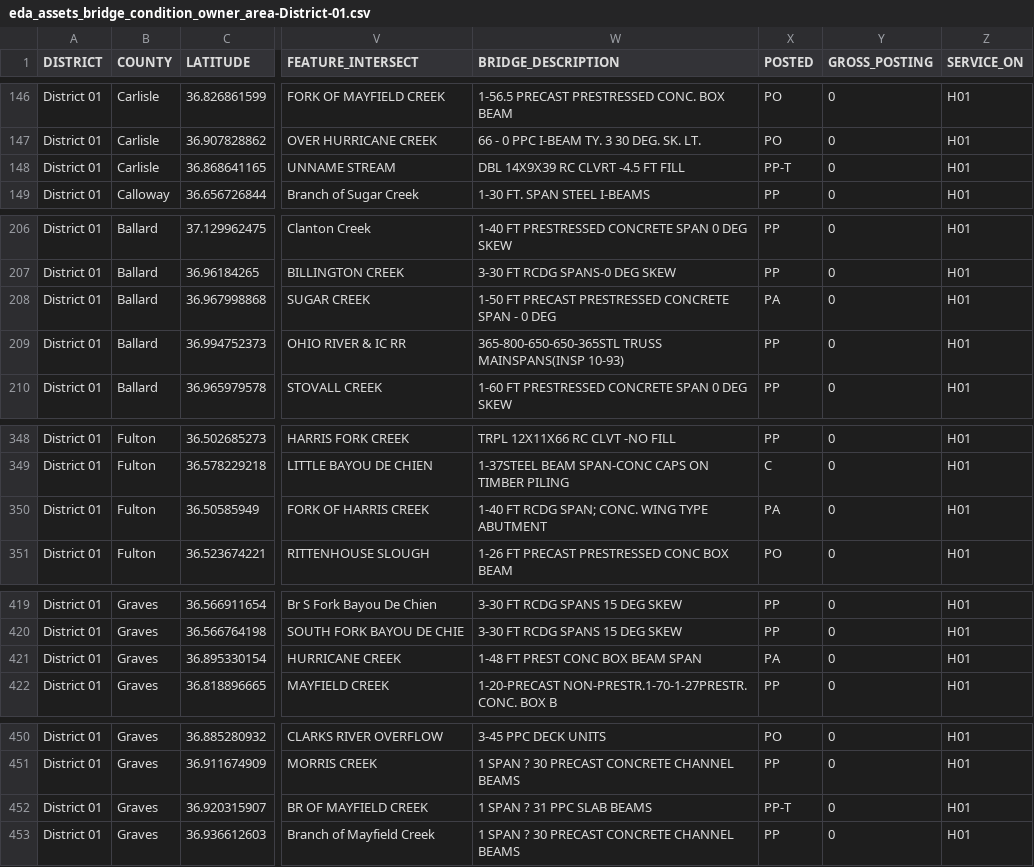
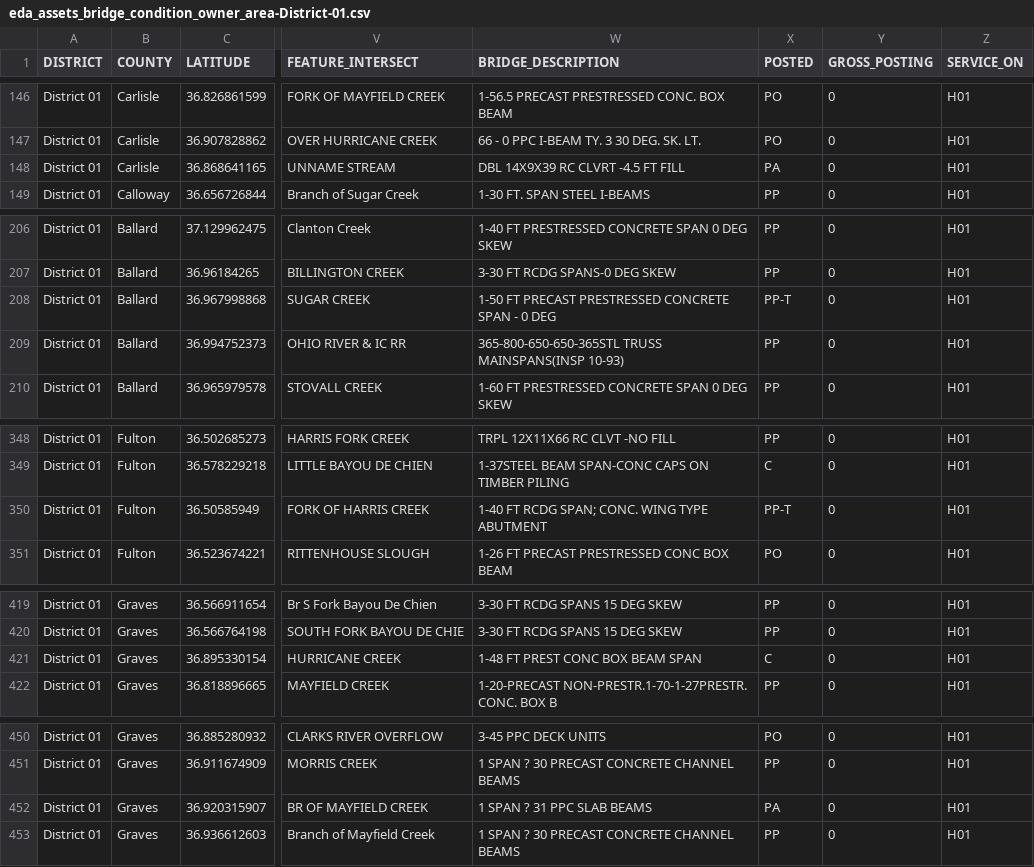
Before and after one commit to chrislambert-ky/analysis-eda-tool, a CSV file: data/report/eda_assets_bridge_condition_owner_area/eda_assets_bridge_condition_owner_area-District-01.csv, drawn as a sheet; only a part is shown, gaps mark what is left out; the diff covers the shown part only; the diff names each change by its address in the sheet, - before the commit and + after, or states it on an @@ line.

```diff
--- a/data/report/eda_assets_bridge_condition_owner_area/eda_assets_bridge_condition_owner_area-District-01.csv
+++ b/data/report/eda_assets_bridge_condition_owner_area/eda_assets_bridge_condition_owner_area-District-01.csv
-X148 (POSTED): PP-T
+X148 (POSTED): PA
-X208 (POSTED): PA
+X208 (POSTED): PP-T
-X350 (POSTED): PA
+X350 (POSTED): PP-T
-X421 (POSTED): PA
+X421 (POSTED): C
-X452 (POSTED): PP-T
+X452 (POSTED): PA
```
Also changed, not shown: 14 edited cells elsewhere in this file, data/report/eda_assets_bridge_condition_owner_area/eda_assets_bridge_condition_owner_area-District-04.csv, data/report/eda_assets_bridge_condition_owner_area/eda_assets_bridge_condition_owner_area-District-07.csv, 10 other files.
